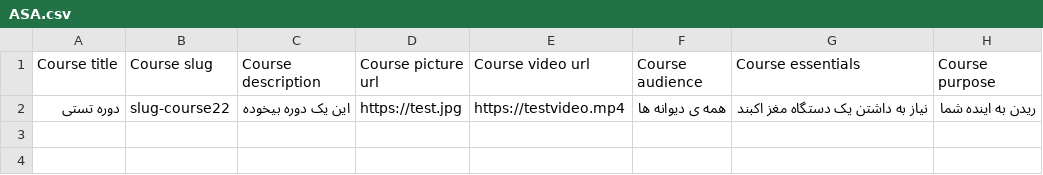
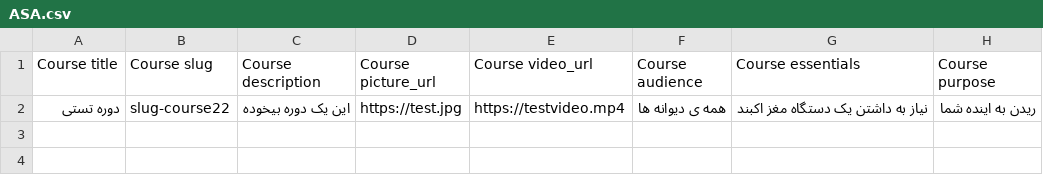
Before and after one commit to amirsarkarpur/movazi.manager, a CSV file: ASA.csv, drawn as a sheet; only a part is shown; the diff names each change by its address in the sheet, - before the commit and + after, or states it on an @@ line.

Commit message:
fix

```diff
--- a/ASA.csv
+++ b/ASA.csv
-D1: Course picture url
+D1: Course picture_url
-E1: Course video url
+E1: Course video_url
```
